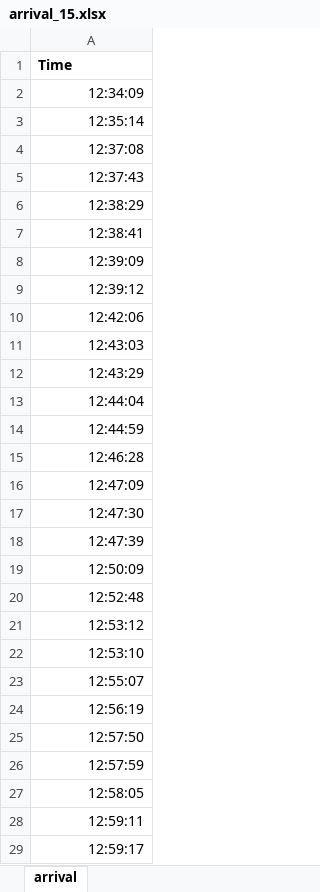
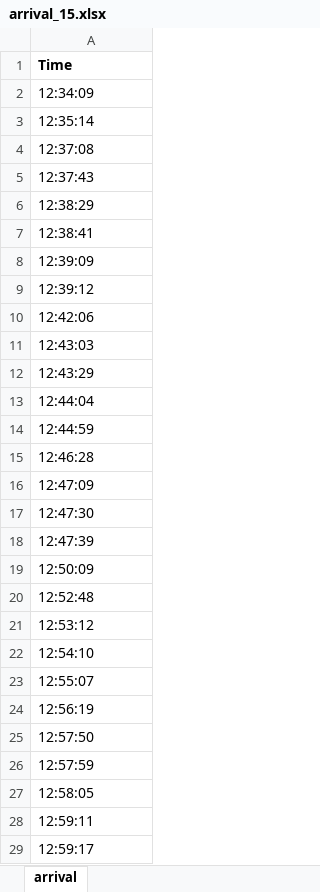
Before and after one commit to Sluss12/cs-4830-systems-simulation, an Excel workbook: Project 2/data_sets/arrival_15.xlsx, sheet arrival, drawn as a sheet; only a part is shown; values as stored, in another font and other column widths than the file's, no borders; the diff covers the shown part only; the diff names each change by its address in the sheet, - before the commit and + after, or states it on an @@ line.

```diff
--- a/Project 2/data_sets/arrival_15.xlsx (sheet arrival)
+++ b/Project 2/data_sets/arrival_15.xlsx (sheet arrival)
-A2:A29 alignment: right
+A2:A29 alignment: left
-A22: 12:53:10
+A22: 12:54:10
```
Also changed, not shown: 1 removed row elsewhere in this sheet, Project 2/data_sets/arrival_02.xlsx, Project 2/data_sets/arrival_05.xlsx, 15 other files.
